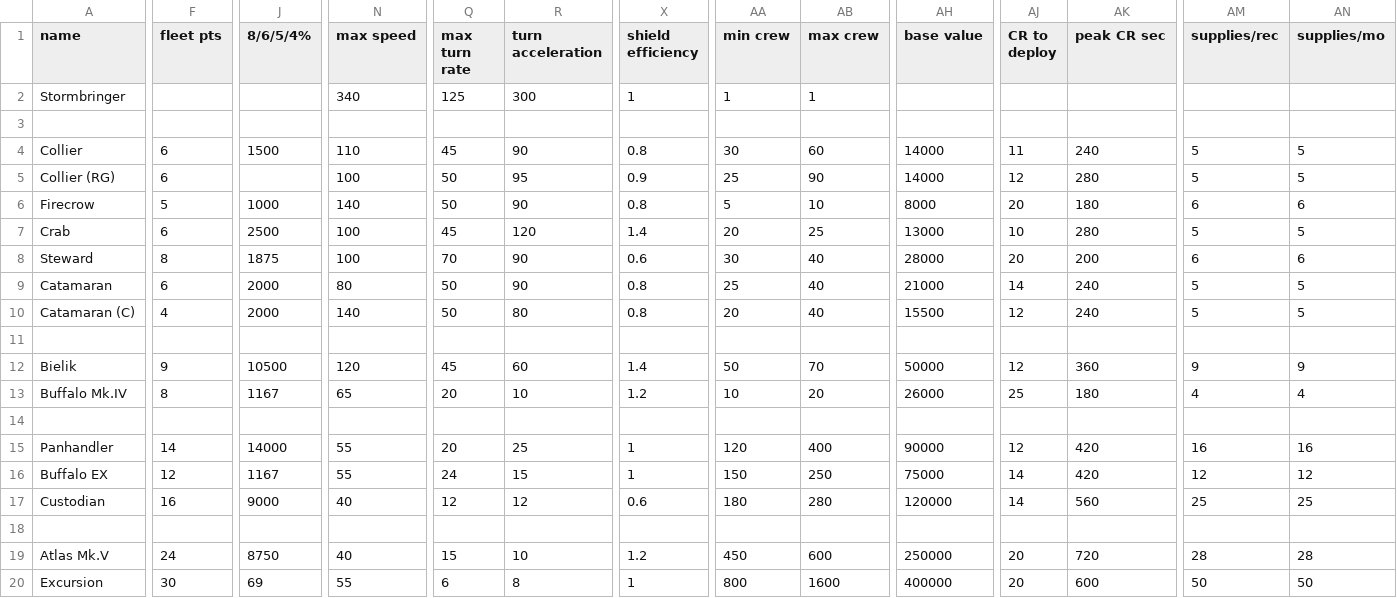
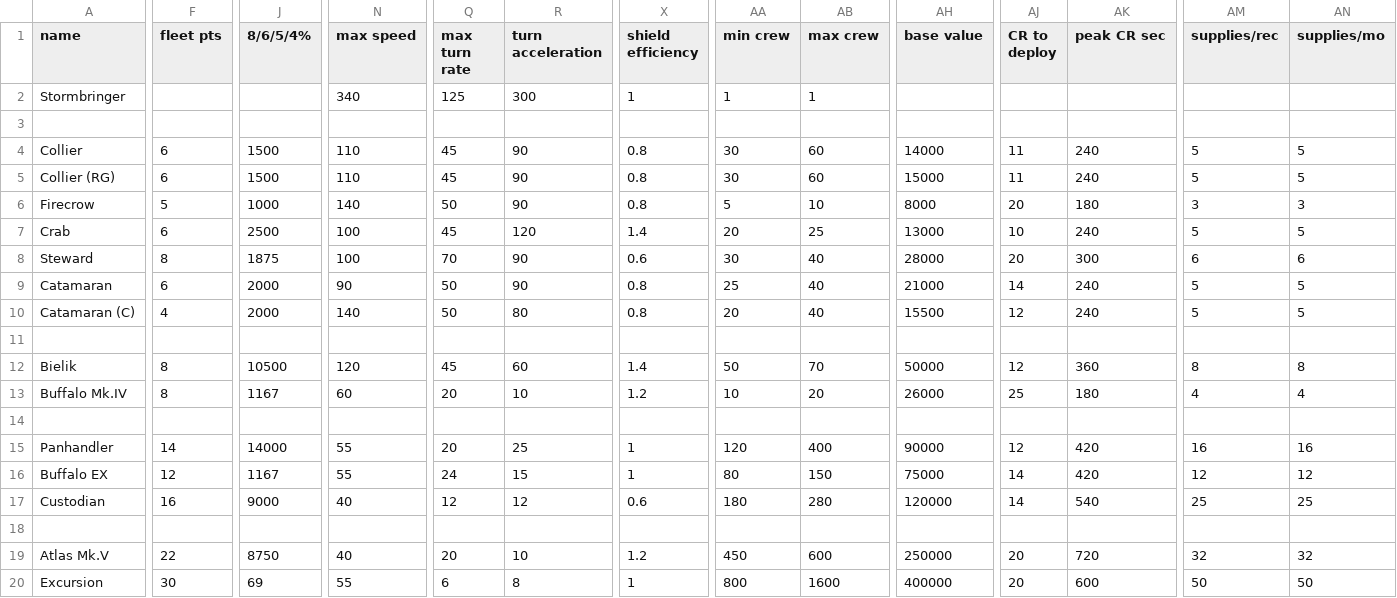
Before and after one commit to MrFluffster/fluffShipPack, a CSV file: data/hulls/ship_data.csv, drawn as a sheet; only a part is shown, gaps mark what is left out; the diff covers the shown part only; the diff names each change by its address in the sheet, - before the commit and + after, or states it on an @@ line.

```diff
--- a/data/hulls/ship_data.csv
+++ b/data/hulls/ship_data.csv
-J5 (8/6/5/4%): (empty)
+J5 (8/6/5/4%): 1500
-N5 (max speed): 100
+N5 (max speed): 110
-Q5 (max turn rate): 50
+Q5 (max turn rate): 45
-R5 (turn acceleration): 95
+R5 (turn acceleration): 90
-X5 (shield efficiency): 0.9
+X5 (shield efficiency): 0.8
-AA5 (min crew): 25
+AA5 (min crew): 30
-AB5 (max crew): 90
+AB5 (max crew): 60
-AH5 (base value): 14000
+AH5 (base value): 15000
-AJ5 (CR to deploy): 12
+AJ5 (CR to deploy): 11
-AK5 (peak CR sec): 280
+AK5 (peak CR sec): 240
-AM6 (supplies/rec): 6
+AM6 (supplies/rec): 3
-AN6 (supplies/mo): 6
+AN6 (supplies/mo): 3
-AK7 (peak CR sec): 280
+AK7 (peak CR sec): 240
-AK8 (peak CR sec): 200
+AK8 (peak CR sec): 300
-N9 (max speed): 80
+N9 (max speed): 90
-F12 (fleet pts): 9
+F12 (fleet pts): 8
-AM12 (supplies/rec): 9
+AM12 (supplies/rec): 8
-AN12 (supplies/mo): 9
+AN12 (supplies/mo): 8
-N13 (max speed): 65
+N13 (max speed): 60
-AA16 (min crew): 150
+AA16 (min crew): 80
-AB16 (max crew): 250
+AB16 (max crew): 150
-AK17 (peak CR sec): 560
+AK17 (peak CR sec): 540
-F19 (fleet pts): 24
+F19 (fleet pts): 22
-Q19 (max turn rate): 15
+Q19 (max turn rate): 20
-AM19 (supplies/rec): 28
+AM19 (supplies/rec): 32
-AN19 (supplies/mo): 28
+AN19 (supplies/mo): 32
```
Also changed, not shown: 9 edited cells elsewhere in this file, data/strings/descriptions.csv, data/weapons/weapon_data.csv, 10 other files.
